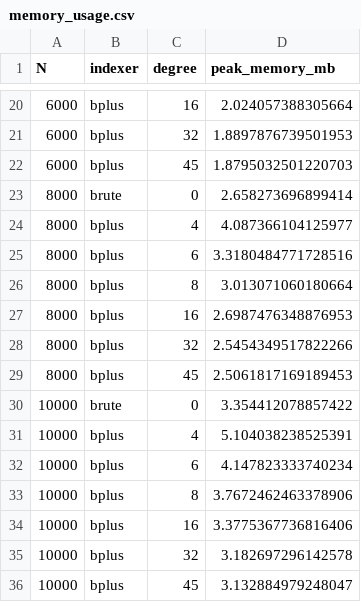
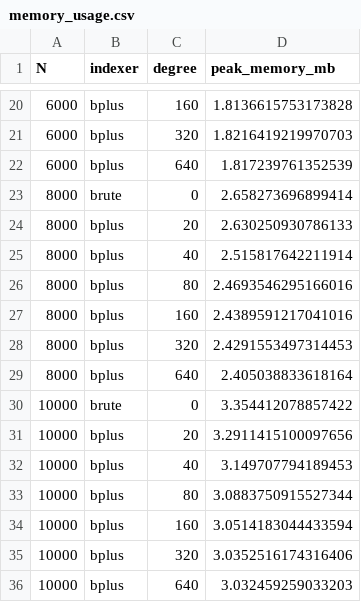
Before and after one commit to jsmaskeen/CS432-Assignments, a CSV file: Assignment-2/Module_A/benchmarking_results/memory_usage.csv, drawn as a sheet; only a part is shown, gaps mark what is left out; the diff covers the shown part only.

```diff
--- a/Assignment-2/Module_A/benchmarking_results/memory_usage.csv
+++ b/Assignment-2/Module_A/benchmarking_results/memory_usage.csv
@@ -20,17 +20,17 @@ N,indexer,degree,peak_memory_mb
-6000,bplus,16,2.024057388305664
-6000,bplus,32,1.8897876739501953
-6000,bplus,45,1.8795032501220703
+6000,bplus,160,1.8136615753173828
+6000,bplus,320,1.8216419219970703
+6000,bplus,640,1.817239761352539
 8000,brute,0,2.658273696899414
-8000,bplus,4,4.087366104125977
-8000,bplus,6,3.3180484771728516
-8000,bplus,8,3.013071060180664
-8000,bplus,16,2.6987476348876953
-8000,bplus,32,2.5454349517822266
-8000,bplus,45,2.5061817169189453
+8000,bplus,20,2.630250930786133
+8000,bplus,40,2.515817642211914
+8000,bplus,80,2.4693546295166016
+8000,bplus,160,2.4389591217041016
+8000,bplus,320,2.4291553497314453
+8000,bplus,640,2.405038833618164
 10000,brute,0,3.354412078857422
-10000,bplus,4,5.104038238525391
-10000,bplus,6,4.147823333740234
-10000,bplus,8,3.7672462463378906
-10000,bplus,16,3.3775367736816406
-10000,bplus,32,3.182697296142578
-10000,bplus,45,3.132884979248047
+10000,bplus,20,3.2911415100097656
+10000,bplus,40,3.149707794189453
+10000,bplus,80,3.0883750915527344
+10000,bplus,160,3.0514183044433594
+10000,bplus,320,3.0352516174316406
+10000,bplus,640,3.032459259033203
```
Also changed, not shown: 32 edited cells elsewhere in this file, Assignment-2/Module_A/benchmarking_results/incremental_insert.csv, Assignment-2/Module_A/benchmarking_results/key_ordering.csv, 19 other files.
